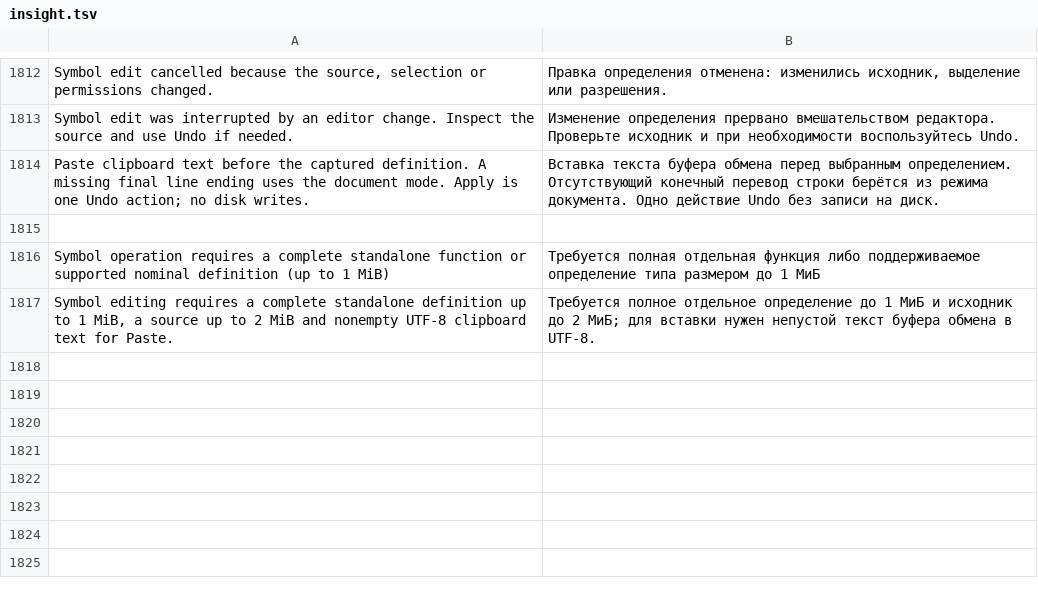
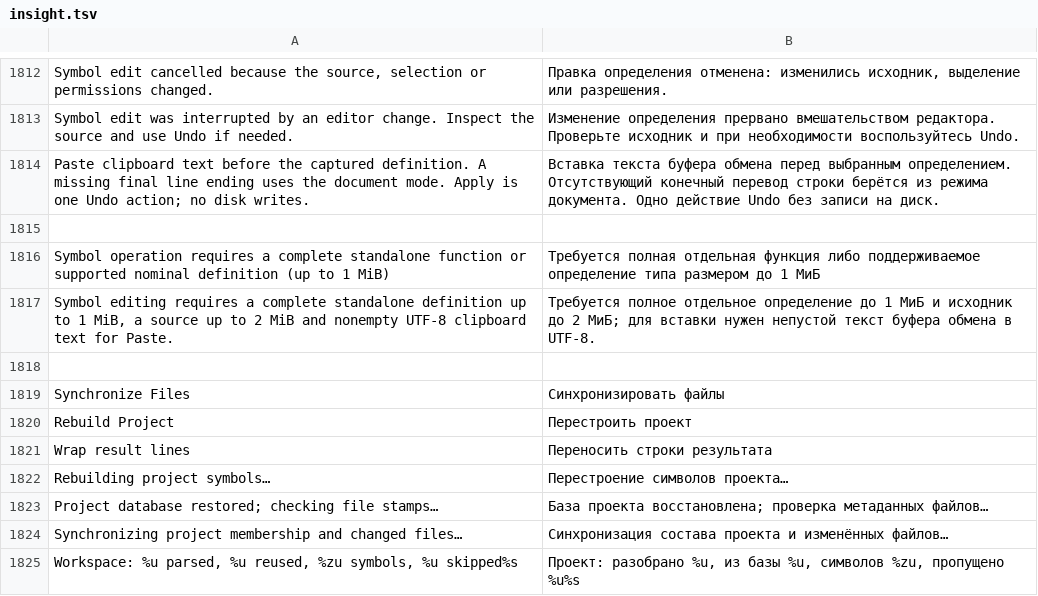
Before and after one commit to bhgv/geany-insight, a TSV file: insight/locale/insight.tsv, drawn as a sheet; only a part is shown, gaps mark what is left out; the diff names each change by its address in the sheet, - before the commit and + after, or states it on an @@ line.

Commit message:
Document persistent project indexes incremental synchronization and aligned merge layout

```diff
--- a/insight/locale/insight.tsv
+++ b/insight/locale/insight.tsv
+row 1818: (empty)
+row 1819: Synchronize Files | Синхронизировать файлы
+row 1820: Rebuild Project | Перестроить проект
+row 1821: Wrap result lines | Переносить строки результата
+row 1822: Rebuilding project symbols… | Перестроение символов проекта…
+row 1823: Project database restored; checking file stamps… | База проекта восстановлена; проверка метаданных файлов…
+row 1824: Synchronizing project membership and changed files… | Синхронизация состава проекта и изменённых файлов…
+row 1825: Workspace: %u parsed, %u reused, %zu symbols, %u skipped%s | Проект: разобрано %u, из базы %u, символов %zu, пропущено %u%s
```
Also changed, not shown: 15 other files.
